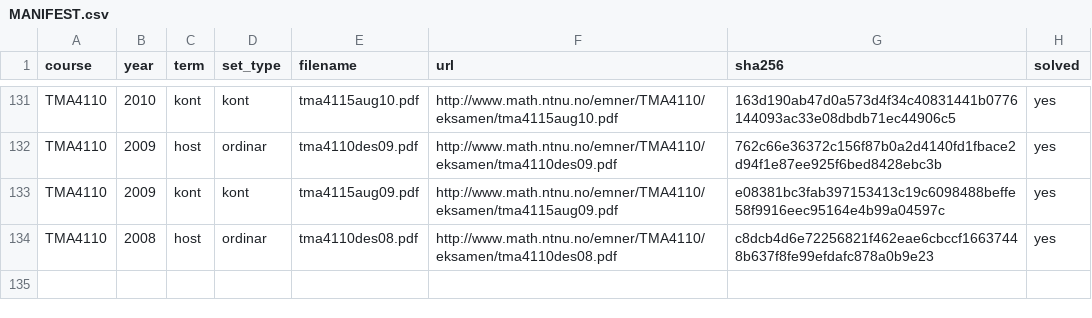
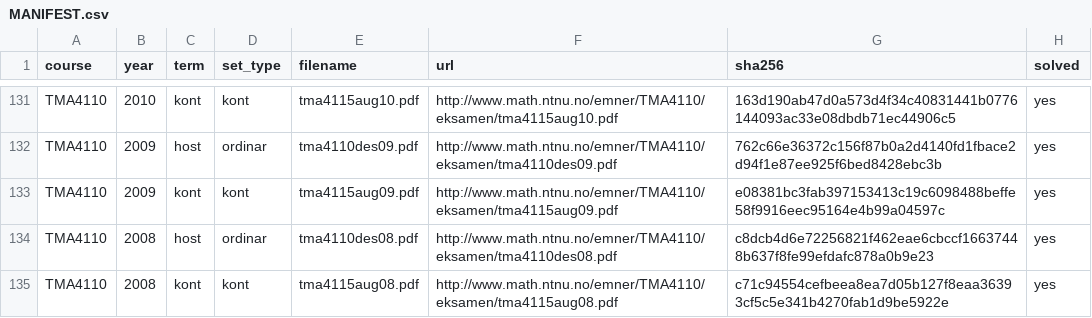
Before and after one commit to Torgersrud/eksamensrelevant4C, a CSV file: sources/MANIFEST.csv, drawn as a sheet; only a part is shown, gaps mark what is left out; the diff names each change by its address in the sheet, - before the commit and + after, or states it on an @@ line.

Commit message:
Batch 68: TMA4110 2008-kont (aug08) — manifest + Oppgave 6 GS/projeksjon
To-side eksamen 'EKSAMEN I MATEMATIKK 3 (TMA4110/4115)', bokmål, torsdag 14. august 2008, kl 15.00-19.00 — fellesoverskrift (variant notasjon TMA4110/4115) som stadfestar høvet for å sanke under course=TMA4110; M3-urls.md-merknaden 'Aug LA kont' for denne fila er galei og siterast her som avvik. Relevansvurdering, oppgave for oppgave: O1 (z^3-2z̄^2=0 på polarform) OUT kompleks tall; O2 a) y''+9y=0 initialverdi, b) partikulær 7xe^2x, c) x^2y''-6y=x^3) OUT ODÉ; O3 (når er A(a) 3x3 inverterbar) OUT rein LA; O4 a) homogent 3x4-system, b) basis for Col/Row/Null) OUT rein LA utan projeksjonsdel; O5 a) diagonalisering A=PDP^-1 og A^4115, b) initialverdi for 3x3 differensialsystem OUT eigenverdi/ODÉ; O6 IN: a) Gram-Schmidt på v1,v2,v3 i R^4 til ortogonal basis, b) 'Finn ortogonalprojeksjonen av (1,4,4,2) ned på underrommet V' — ekte projeksjonsrekning over GS-basis (uke 46; same kombinasjon som 2010-host O5, i motsetnad til GS-utan-projeksjon-tilfella 2013-host O3b/2012-host O5 som er OUT); O7 (symmetrisk A, vis Ax=b løysebar iff b ⟂ Null(A)) OUT teoretisk LA-bevis utan projeksjonsrekning. LF-paringsbevis: lftma4115aug08.pdf er typesett bokmål 'TMA 4110/4115 Matematikk 3 eksamen 14. august 2008 Løsningsforslag' (4 sider, utan tekstlag) og dekkjer Oppgave 1-7 med løysingar som svarer til eksamensteksten (polarform z^3, Euler-Cauchy x^2y''-6y, diagonalisering av 0,-1,1-matrisa, GS for v1=(1,1,-1,0), w=(1,4,4,2)) — paringa er sikker; fila ligg i sources/ utan manifest-rad (OPEN-1). Typo i LF: felten seier '1. august 2008' på alle sider (riktig eksamensdato 14. august) — varsla i Kjeldevarsel og tekne med. All LS-mattematikk kontrollreikna med sympy: v2·v3=0, GS ũ3=(-1/3,2/3,-2/3,0) ∥ (-1,2,-2,0), koeffisientar 2/9, 2/9, -1/9, p=(1,0,0,0), rest (0,4,4,2) ortogonal på alle tre v1,v2,v3. Duppsjekk heile korpus: EXACT ingen; næraste 2008-kont-4D_oppgave4 0.371 (ulikt fag, felles GS-tema og ordliste, ulike vektorar) — godkjend. Manifest: tma4115aug08.pdf sha256 c71c94554cefbeea8ea7d05b127f8eaa36393cf5c5e341b4270fab1d9be5922e solved=yes.

```diff
--- a/sources/MANIFEST.csv
+++ b/sources/MANIFEST.csv
+row 135: TMA4110 | 2008 | kont | kont | tma4115aug08.pdf | http://www.math.ntnu.no/emner/TMA4110/eksamen/tma4115aug08.pdf | c71c94554cefbeea8ea7d05b127f8eaa36393cf5c5e341b4270fab1d9be5922e | yes
```
Also changed, not shown: 4 other files.
